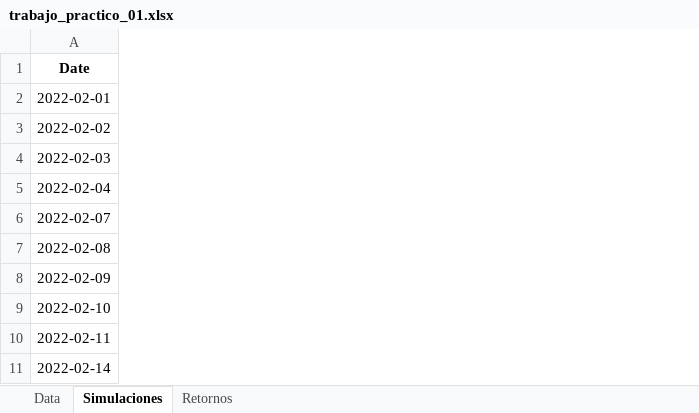
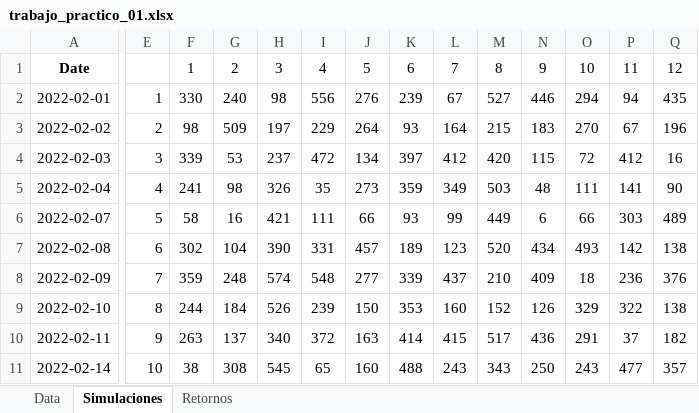
Before and after one commit to fedesanches/master_ia, an Excel workbook: modelos_estocasticos/trabajo_practico_01.xlsx, sheet Simulaciones, drawn as a sheet; only a part is shown, gaps mark what is left out; values as stored, in another font and other column widths than the file's, no borders; the diff covers the shown part only; the diff names each change by its address in the sheet, - before the commit and + after, or states it on an @@ line.

```diff
--- a/modelos_estocasticos/trabajo_practico_01.xlsx (sheet Simulaciones)
+++ b/modelos_estocasticos/trabajo_practico_01.xlsx (sheet Simulaciones)
@@ column E unhidden, rows 2-11: 1 | 2 | 3 | 4 | 5 | 6 | 7 | 8 | 9 | 10 @@
@@ column F unhidden, rows 1-11: 1 | 330 | 98 | 339 | 241 | 58 | 302 | 359 | 244 | 263 | 38 @@
@@ column G unhidden, rows 1-11: 2 | 240 | 509 | 53 | 98 | 16 | 104 | 248 | 184 | 137 | 308 @@
@@ column H unhidden, rows 1-11: 3 | 98 | 197 | 237 | 326 | 421 | 390 | 574 | 526 | 340 | 545 @@
@@ column I unhidden, rows 1-11: 4 | 556 | 229 | 472 | 35 | 111 | 331 | 548 | 239 | 372 | 65 @@
@@ column J unhidden, rows 1-11: 5 | 276 | 264 | 134 | 273 | 66 | 457 | 277 | 150 | 163 | 160 @@
@@ column K unhidden, rows 1-11: 6 | 239 | 93 | 397 | 359 | 93 | 189 | 339 | 353 | 414 | 488 @@
@@ column L unhidden, rows 1-11: 7 | 67 | 164 | 412 | 349 | 99 | 123 | 437 | 160 | 415 | 243 @@
@@ column M unhidden, rows 1-11: 8 | 527 | 215 | 420 | 503 | 449 | 520 | 210 | 152 | 517 | 343 @@
@@ column N unhidden, rows 1-11: 9 | 446 | 183 | 115 | 48 | 6 | 434 | 409 | 126 | 436 | 250 @@
@@ column O unhidden, rows 1-11: 10 | 294 | 270 | 72 | 111 | 66 | 493 | 18 | 329 | 291 | 243 @@
@@ column P unhidden, rows 1-11: 11 | 94 | 67 | 412 | 141 | 303 | 142 | 236 | 322 | 37 | 477 @@
@@ column Q unhidden, rows 1-11: 12 | 435 | 196 | 16 | 90 | 489 | 138 | 376 | 138 | 182 | 357 @@
```
Also changed, not shown: 10 added columns elsewhere in this sheet, sheet Retornos, 1 other file.
